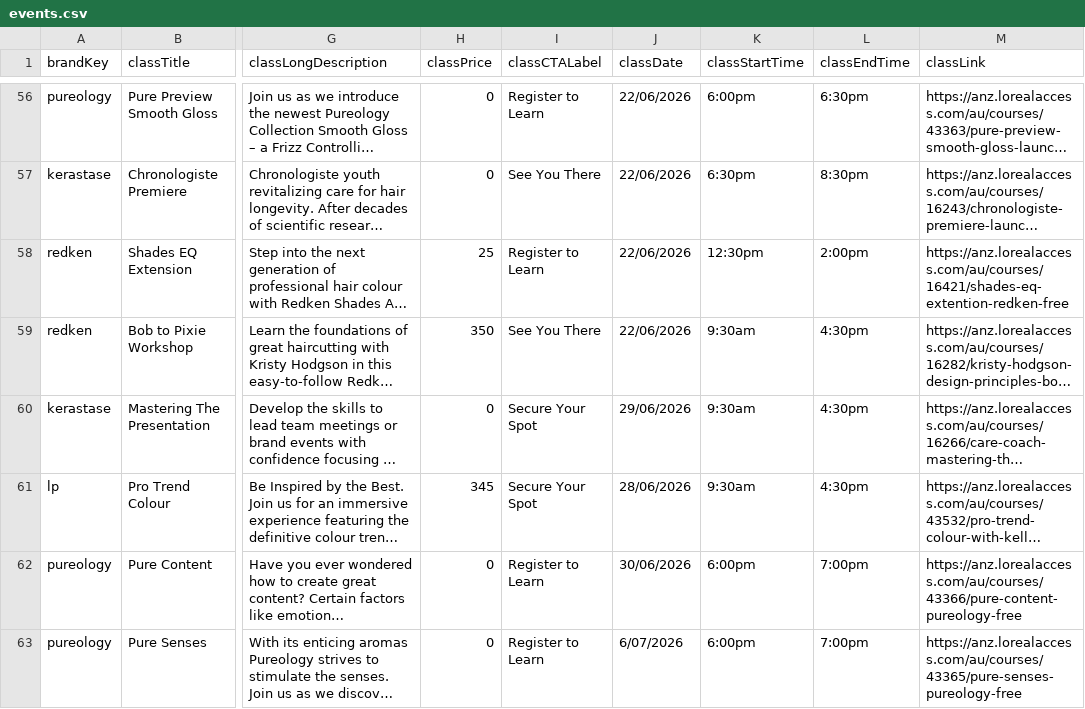
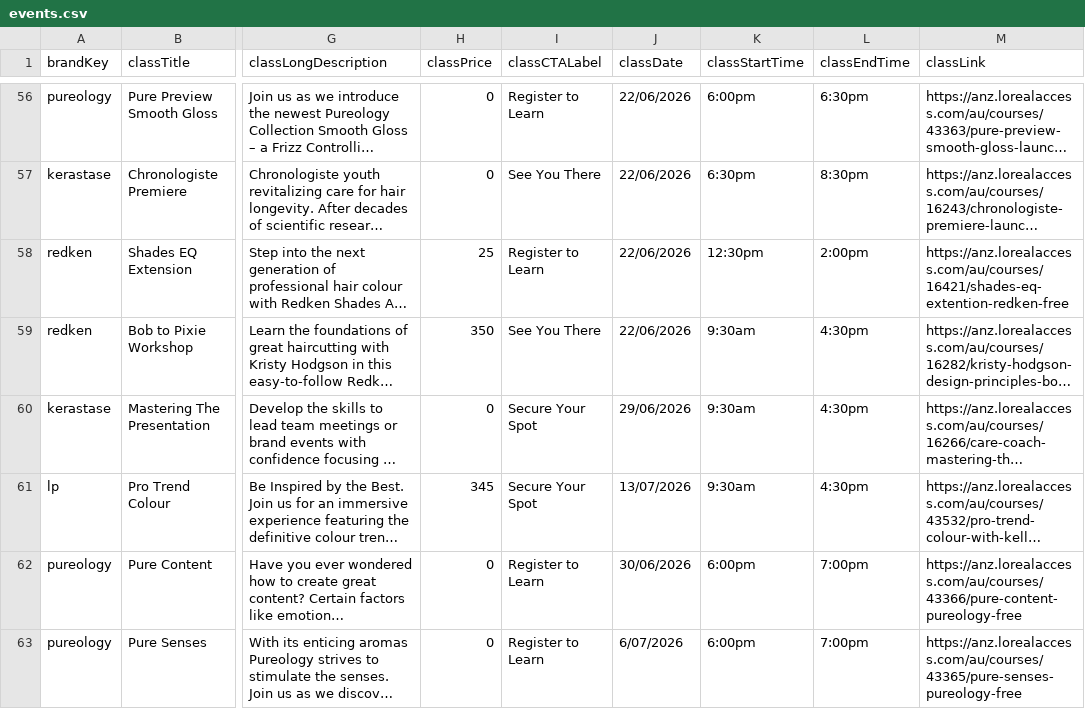
Before and after one commit to AdamHegartyLaws/ppd-salon-calendar, a CSV file: data/events.csv, drawn as a sheet; only a part is shown, gaps mark what is left out; long unchanged cells end in …; the diff names each change by its address in the sheet, - before the commit and + after, or states it on an @@ line.

Commit message:
commit

```diff
--- a/data/events.csv
+++ b/data/events.csv
-J61 (classDate): 28/06/2026
+J61 (classDate): 13/07/2026
```
